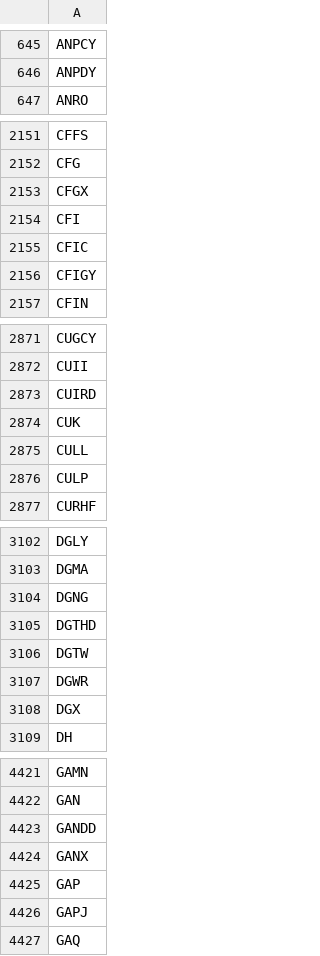
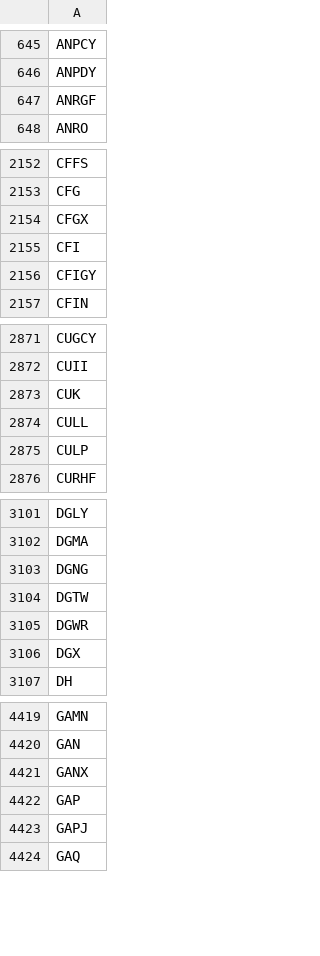
Before and after one commit to melder/symbols_options_csvs, a CSV file: symbols.csv, drawn as a sheet; only a part is shown, gaps mark what is left out; removed rows and columns are numbered as before the commit, all else as after; the diff covers the shown part only; the diff names each change by its address in the sheet, - before the commit and + after, or states it on an @@ line.

```diff
--- a/symbols.csv
+++ b/symbols.csv
+row 647: ANRGF
-row 2155: CFIC
-row 2873: CUIRD
-row 3105: DGTHD
-row 4423: GANDD
```
Also changed, not shown: 1 added row and 3 removed rows elsewhere in this file, options.csv.
